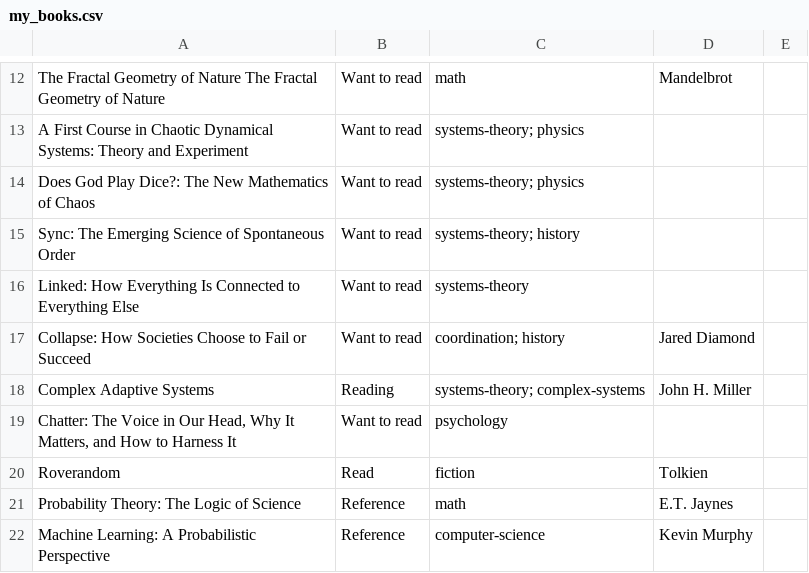
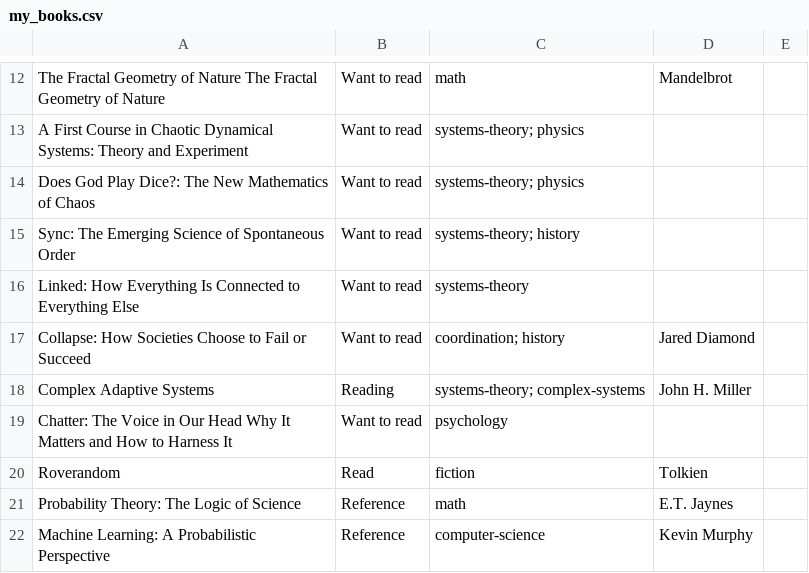
Before and after one commit to marimeireles/psychonautgirl, a CSV file: my_books.csv, drawn as a sheet; only a part is shown, gaps mark what is left out.

```diff
--- a/my_books.csv
+++ b/my_books.csv
@@ -18,3 +18,3 @@ Collapse: How Societies Choose to Fail or Succeed ,Want to read,coordination; hi
 Complex Adaptive Systems,Reading,systems-theory; complex-systems,John H. Miller,
-"Chatter: The Voice in Our Head, Why It Matters, and How to Harness It ",Want to read,psychology,,
+Chatter: The Voice in Our Head Why It Matters and How to Harness It ,Want to read,psychology,,
 Roverandom,Read,fiction,Tolkien,
```
Also changed, not shown: 1 other file.
